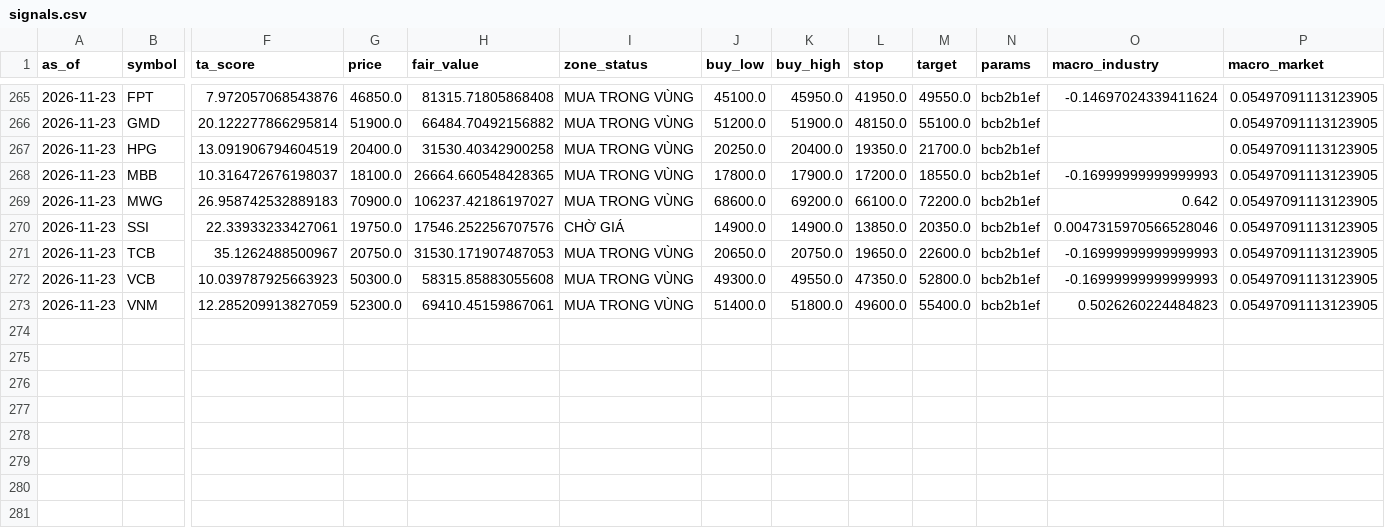
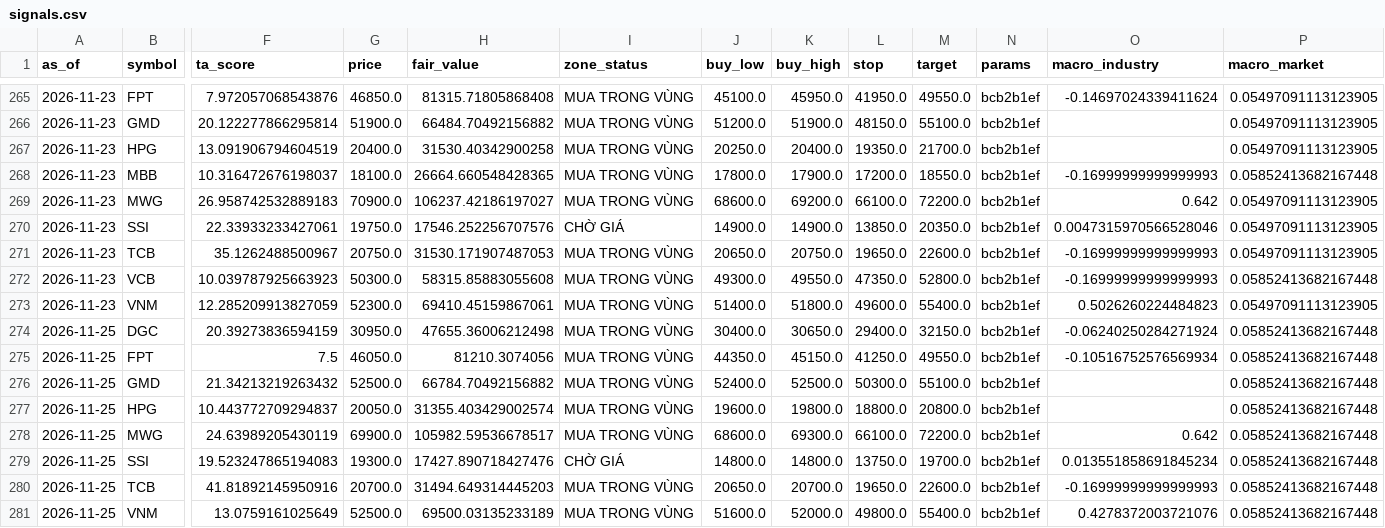
Before and after one commit to datkhonglac/tool_chung_khoa, a CSV file: history/signals.csv, drawn as a sheet; only a part is shown, gaps mark what is left out; rows hold the shown columns only; the diff names each change by its address in the sheet, - before the commit and + after, or states it on an @@ line.

```diff
--- a/history/signals.csv
+++ b/history/signals.csv
-P268 (macro_market): 0.05497091113123905
+P268 (macro_market): 0.05852413682167448
-P272 (macro_market): 0.05497091113123905
+P272 (macro_market): 0.05852413682167448
+row 274: 2026-11-25 | DGC | 20.39273836594159 | 30950.0 | 47655.36006212498 | MUA TRONG VÙNG | 30400.0 | 30650.0 | 29400.0 | 32150.0 | bcb2b1ef | -0.06240250284271924 | 0.05852413682167448
+row 275: 2026-11-25 | FPT | 7.5 | 46050.0 | 81210.3074056 | MUA TRONG VÙNG | 44350.0 | 45150.0 | 41250.0 | 49550.0 | bcb2b1ef | -0.10516752576569934 | 0.05852413682167448
+row 276: 2026-11-25 | GMD | 21.34213219263432 | 52500.0 | 66784.70492156882 | MUA TRONG VÙNG | 52400.0 | 52500.0 | 50300.0 | 55100.0 | bcb2b1ef |  | 0.05852413682167448
+row 277: 2026-11-25 | HPG | 10.443772709294837 | 20050.0 | 31355.403429002574 | MUA TRONG VÙNG | 19600.0 | 19800.0 | 18800.0 | 20800.0 | bcb2b1ef |  | 0.05852413682167448
+row 278: 2026-11-25 | MWG | 24.63989205430119 | 69900.0 | 105982.59536678517 | MUA TRONG VÙNG | 68600.0 | 69300.0 | 66100.0 | 72200.0 | bcb2b1ef | 0.642 | 0.05852413682167448
+row 279: 2026-11-25 | SSI | 19.523247865194083 | 19300.0 | 17427.890718427476 | CHỜ GIÁ | 14800.0 | 14800.0 | 13750.0 | 19700.0 | bcb2b1ef | 0.013551858691845234 | 0.05852413682167448
+row 280: 2026-11-25 | TCB | 41.81892145950916 | 20700.0 | 31494.649314445203 | MUA TRONG VÙNG | 20650.0 | 20700.0 | 19650.0 | 22600.0 | bcb2b1ef | -0.16999999999999993 | 0.05852413682167448
+row 281: 2026-11-25 | VNM | 13.0759161025649 | 52500.0 | 69500.03135233189 | MUA TRONG VÙNG | 51600.0 | 52000.0 | 49800.0 | 55400.0 | bcb2b1ef | 0.4278372003721076 | 0.05852413682167448
```
Also changed, not shown: 1 other file.
